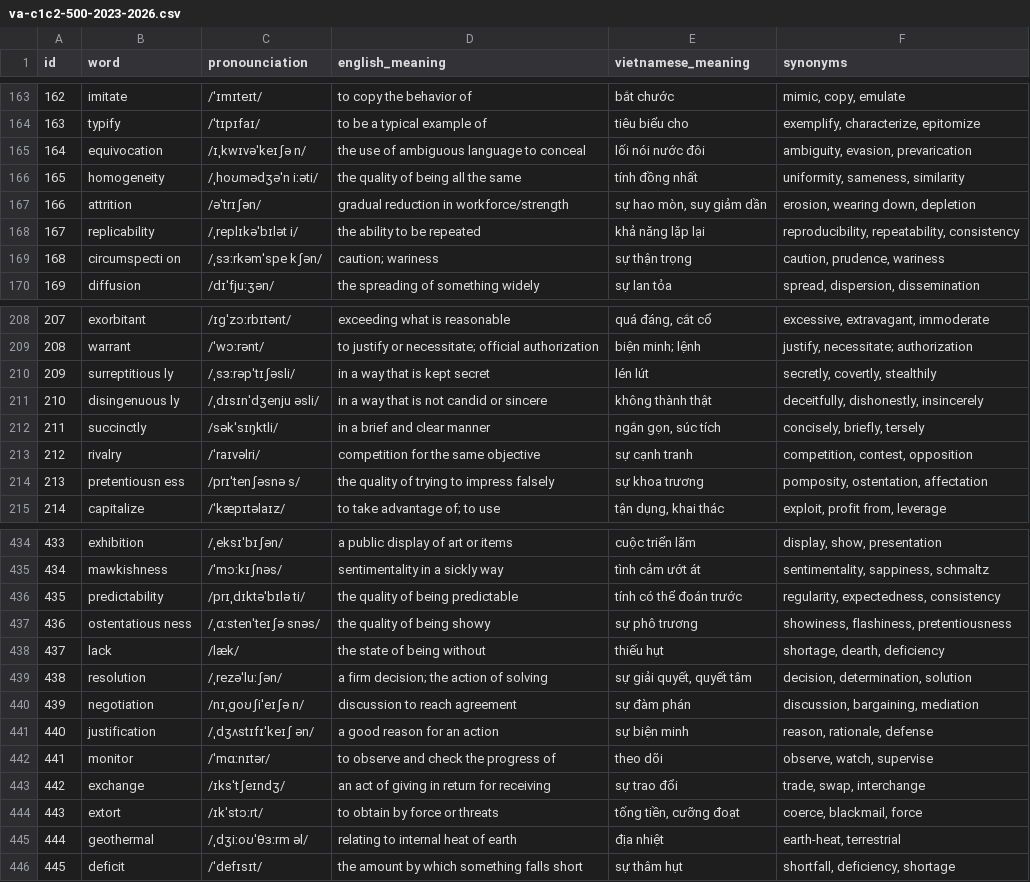
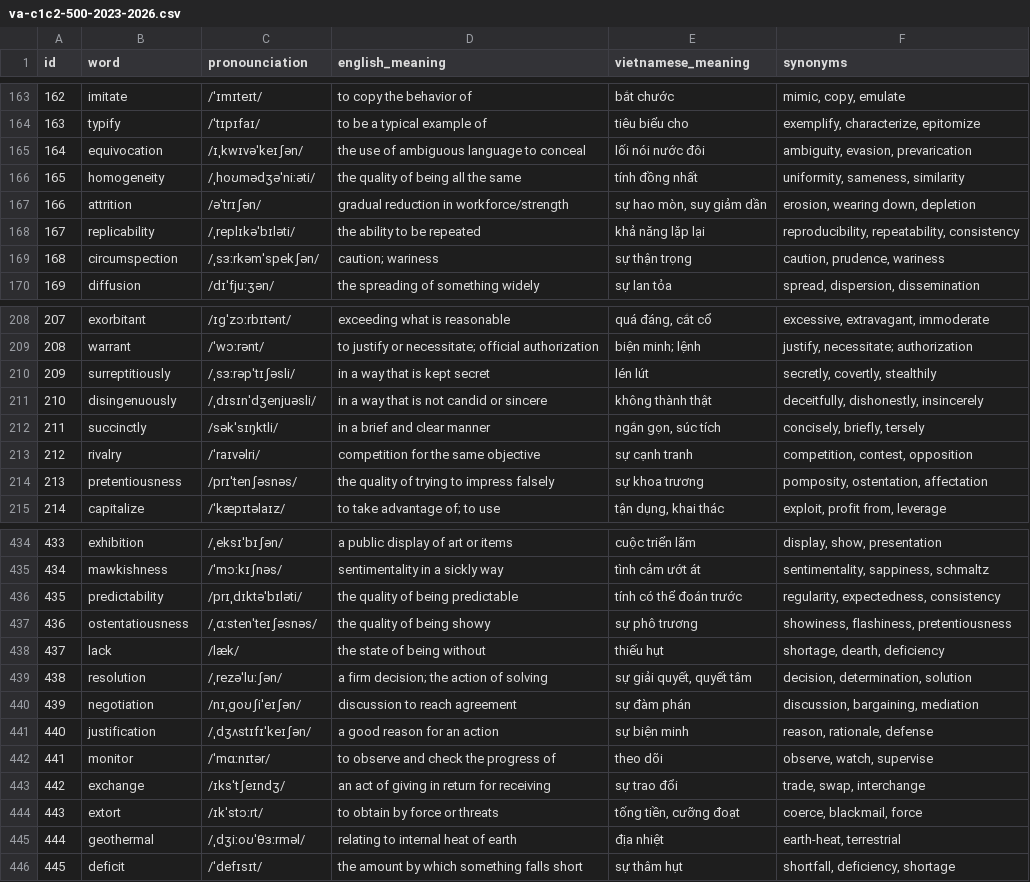
Before and after one commit to CodingchallengeJS/NeuroLex, a CSV file: server/assets/va-c1c2-500-2023-2026.csv, drawn as a sheet; only a part is shown, gaps mark what is left out; the diff covers the shown part only.

```diff
--- a/server/assets/va-c1c2-500-2023-2026.csv
+++ b/server/assets/va-c1c2-500-2023-2026.csv
@@ -164,7 +164,7 @@
 163,typify,/ˈtɪpɪfaɪ/,to be a typical example of,tiêu biểu cho,"exemplify, characterize, epitomize"
-164,equivocation,/ɪˌkwɪvəˈkeɪʃə n/,the use of ambiguous language to conceal,lối nói nước đôi,"ambiguity, evasion, prevarication"
-165,homogeneity,/ˌhoʊmədʒəˈn iːəti/,the quality of being all the same,tính đồng nhất,"uniformity, sameness, similarity"
+164,equivocation,/ɪˌkwɪvəˈkeɪʃən/,the use of ambiguous language to conceal,lối nói nước đôi,"ambiguity, evasion, prevarication"
+165,homogeneity,/ˌhoʊmədʒəˈniːəti/,the quality of being all the same,tính đồng nhất,"uniformity, sameness, similarity"
 166,attrition,/əˈtrɪʃən/,gradual reduction in workforce/strength,"sự hao mòn, suy giảm dần","erosion, wearing down, depletion "
-167,replicability,/ˌreplɪkəˈbɪlət i/,the ability to be repeated,khả năng lặp lại,"reproducibility, repeatability, consistency"
-168,circumspecti on,/ˌsɜːrkəmˈspe kʃən/,caution; wariness,sự thận trọng,"caution, prudence, wariness"
+167,replicability,/ˌreplɪkəˈbɪləti/,the ability to be repeated,khả năng lặp lại,"reproducibility, repeatability, consistency"
+168,circumspection,/ˌsɜːrkəmˈspekʃən/,caution; wariness,sự thận trọng,"caution, prudence, wariness"
 169,diffusion,/dɪˈfjuːʒən/,the spreading of something widely,sự lan tỏa,"spread, dispersion, dissemination"
@@ -209,7 +209,7 @@
 208,warrant,/ˈwɔːrənt/,to justify or necessitate; official authorization,biện minh; lệnh,"justify, necessitate; authorization"
-209,surreptitious ly,/ˌsɜːrəpˈtɪʃəsli/,in a way that is kept secret,lén lút,"secretly, covertly, stealthily"
-210,disingenuous ly,/ˌdɪsɪnˈdʒenju əsli/,in a way that is not candid or sincere,không thành thật,"deceitfully, dishonestly, insincerely"
+209,surreptitiously,/ˌsɜːrəpˈtɪʃəsli/,in a way that is kept secret,lén lút,"secretly, covertly, stealthily"
+210,disingenuously,/ˌdɪsɪnˈdʒenjuəsli/,in a way that is not candid or sincere,không thành thật,"deceitfully, dishonestly, insincerely"
 211,succinctly,/səkˈsɪŋktli/,in a brief and clear manner,"ngắn gọn, súc tích","concisely, briefly, tersely"
 212,rivalry,/ˈraɪvəlri/,competition for the same objective,sự cạnh tranh,"competition, contest, opposition"
-213,pretentiousn ess,/prɪˈtenʃəsnə s/,the quality of trying to impress falsely,sự khoa trương,"pomposity, ostentation, affectation"
+213,pretentiousness,/prɪˈtenʃəsnəs/,the quality of trying to impress falsely,sự khoa trương,"pomposity, ostentation, affectation"
 214,capitalize,/ˈkæpɪtəlaɪz/,to take advantage of; to use,"tận dụng, khai thác","exploit, profit from, leverage"
@@ -435,8 +435,8 @@
 434,mawkishness,/ˈmɔːkɪʃnəs/,sentimentality in a sickly way,tình cảm ướt át,"sentimentality, sappiness, schmaltz"
-435,predictability,/prɪˌdɪktəˈbɪlə ti/,the quality of being predictable ,tính có thể đoán trước,"regularity, expectedness, consistency"
-436,ostentatious ness,/ˌɑːstenˈteɪʃə snəs/,the quality of being showy,sự phô trương,"showiness, flashiness, pretentiousness"
+435,predictability,/prɪˌdɪktəˈbɪləti/,the quality of being predictable ,tính có thể đoán trước,"regularity, expectedness, consistency"
+436,ostentatiousness,/ˌɑːstenˈteɪʃəsnəs/,the quality of being showy,sự phô trương,"showiness, flashiness, pretentiousness"
 437,lack,/læk/,the state of being without,thiếu hụt,"shortage, dearth, deficiency"
 438,resolution,/ˌrezəˈluːʃən/,a firm decision; the action of solving,"sự giải quyết, quyết tâm","decision, determination, solution"
-439,negotiation,/nɪˌɡoʊʃiˈeɪʃə n/,discussion to reach agreement,sự đàm phán,"discussion, bargaining, mediation"
-440,justification,/ˌdʒʌstɪfɪˈkeɪʃ ən/,a good reason for an action,sự biện minh,"reason, rationale, defense"
+439,negotiation,/nɪˌɡoʊʃiˈeɪʃən/,discussion to reach agreement,sự đàm phán,"discussion, bargaining, mediation"
+440,justification,/ˌdʒʌstɪfɪˈkeɪʃən/,a good reason for an action,sự biện minh,"reason, rationale, defense"
 441,monitor,/ˈmɑːnɪtər/,to observe and check the progress of,theo dõi,"observe, watch, supervise "
@@ -444,3 +444,3 @@
 443,extort,/ɪkˈstɔːrt/,to obtain by force or threats,"tống tiền, cưỡng đoạt","coerce, blackmail, force"
-444,geothermal,/ˌdʒiːoʊˈθɜːrm əl/,relating to internal heat of earth,địa nhiệt,"earth-heat, terrestrial"
+444,geothermal,/ˌdʒiːoʊˈθɜːrməl/,relating to internal heat of earth,địa nhiệt,"earth-heat, terrestrial"
 445,deficit,/ˈdefɪsɪt/,the amount by which something falls short,sự thâm hụt,"shortfall, deficiency, shortage"
```
Also changed, not shown: 86 edited cells elsewhere in this file, 12 other files.
